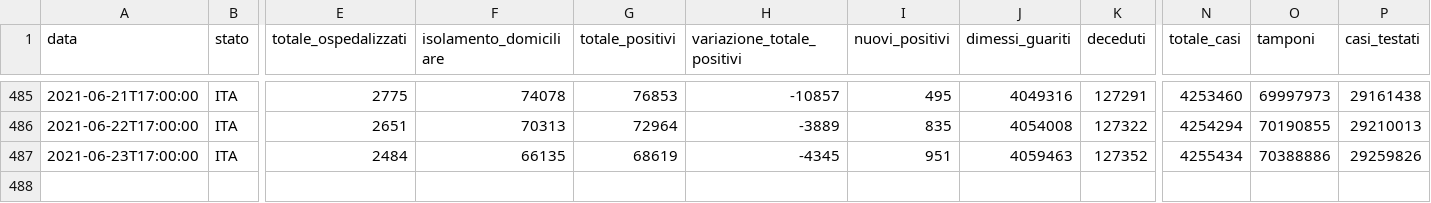
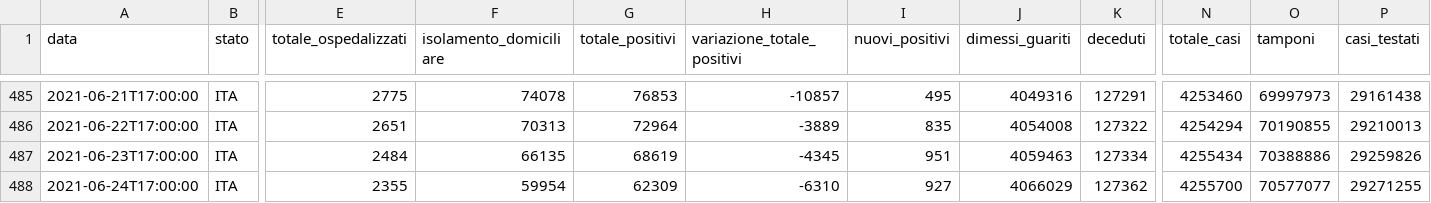
Before and after one commit to framilano/framilano.github.io, a CSV file: Projects/covid19graphs/src/dpc-covid19-ita-andamento-nazionale.csv, drawn as a sheet; only a part is shown, gaps mark what is left out; rows hold the shown columns only; the diff names each change by its address in the sheet, - before the commit and + after, or states it on an @@ line.

```diff
--- a/Projects/covid19graphs/src/dpc-covid19-ita-andamento-nazionale.csv
+++ b/Projects/covid19graphs/src/dpc-covid19-ita-andamento-nazionale.csv
-K487 (deceduti): 127352
+K487 (deceduti): 127334
+row 488: 2021-06-24T17:00:00 | ITA | 2355 | 59954 | 62309 | -6310 | 927 | 4066029 | 127362 | 4255700 | 70577077 | 29271255
```
Also changed, not shown: 4 other files.
